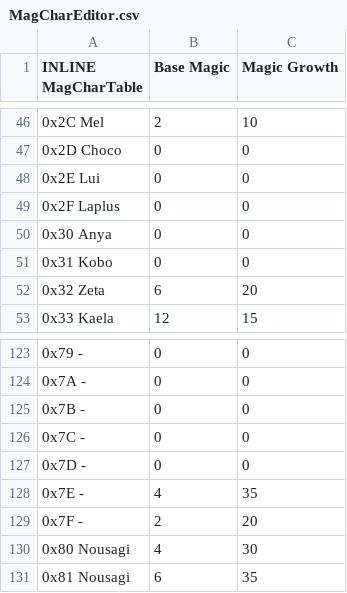
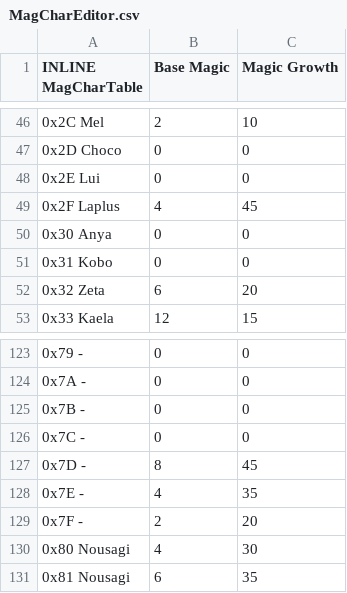
Before and after one commit to Hajimette/s4s, a CSV file: Tables/NightmareModules/CharactersClasses/MagCharEditor.csv, drawn as a sheet; only a part is shown, gaps mark what is left out; the diff names each change by its address in the sheet, - before the commit and + after, or states it on an @@ line.

```diff
--- a/Tables/NightmareModules/CharactersClasses/MagCharEditor.csv
+++ b/Tables/NightmareModules/CharactersClasses/MagCharEditor.csv
-B49 (Base Magic): 0
+B49 (Base Magic): 4
-C49 (Magic Growth): 0
+C49 (Magic Growth): 45
-B127 (Base Magic): 0
+B127 (Base Magic): 8
-C127 (Magic Growth): 0
+C127 (Magic Growth): 45
```
Also changed, not shown: Tables/NightmareModules/CharactersClasses/CharacterTable.csv, Tables/NightmareModules/CharactersClasses/ClassTable.csv, 55 other files.
